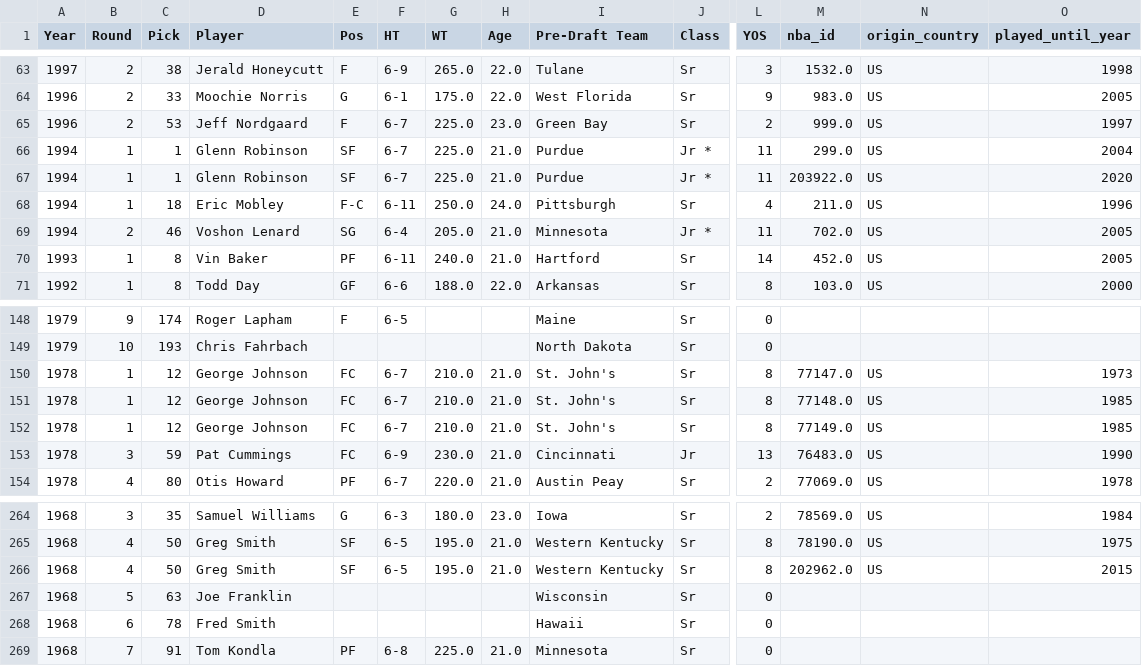
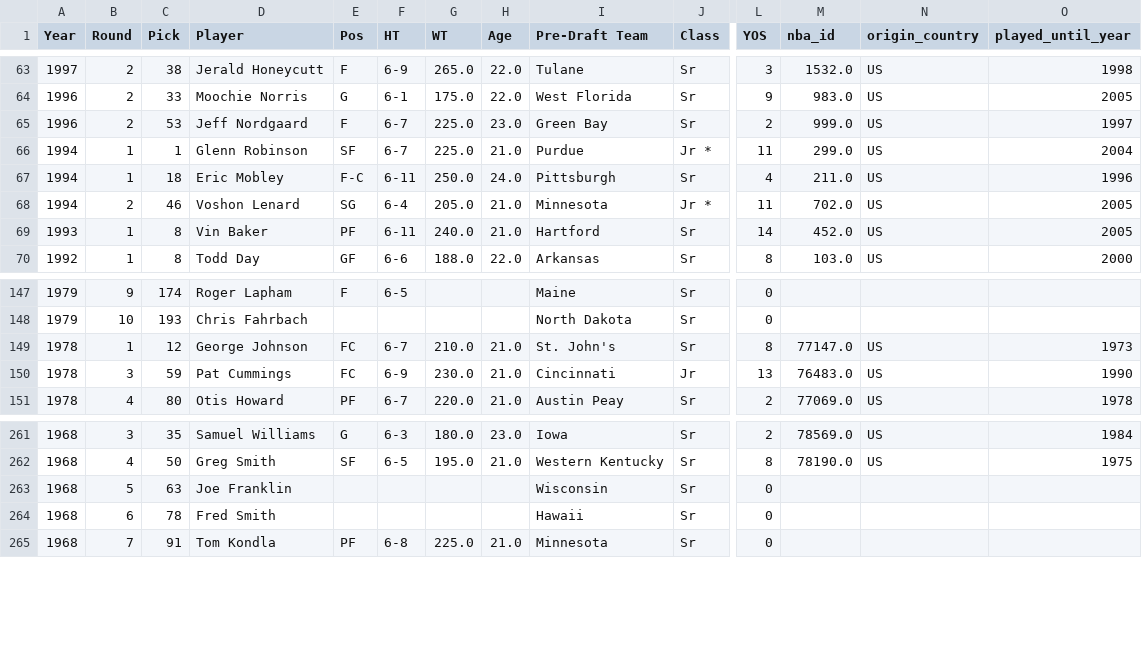
Before and after one commit to gtkacz/nba-real-draft-history, a CSV file: frontend/public/data/csv/MIL_enriched.csv, drawn as a sheet; only a part is shown, gaps mark what is left out; rows hold the shown columns only; the diff names each change by its address in the sheet, - before the commit and + after, or states it on an @@ line.

```diff
--- a/frontend/public/data/csv/MIL_enriched.csv
+++ b/frontend/public/data/csv/MIL_enriched.csv
-row 67: 1994 | 1 | 1 | Glenn Robinson | SF | 6-7 | 225.0 | 21.0 | Purdue | Jr * | 11 | 203922.0 | US | 2020
-row 151: 1978 | 1 | 12 | George Johnson | FC | 6-7 | 210.0 | 21.0 | St. John's | Sr | 8 | 77148.0 | US | 1985
-row 152: 1978 | 1 | 12 | George Johnson | FC | 6-7 | 210.0 | 21.0 | St. John's | Sr | 8 | 77149.0 | US | 1985
-row 266: 1968 | 4 | 50 | Greg Smith | SF | 6-5 | 195.0 | 21.0 | Western Kentucky | Sr | 8 | 202962.0 | US | 2015
```
Also changed, not shown: frontend/public/data/csv/ATL_enriched.csv, frontend/public/data/csv/CLE_enriched.csv, 25 other files.
